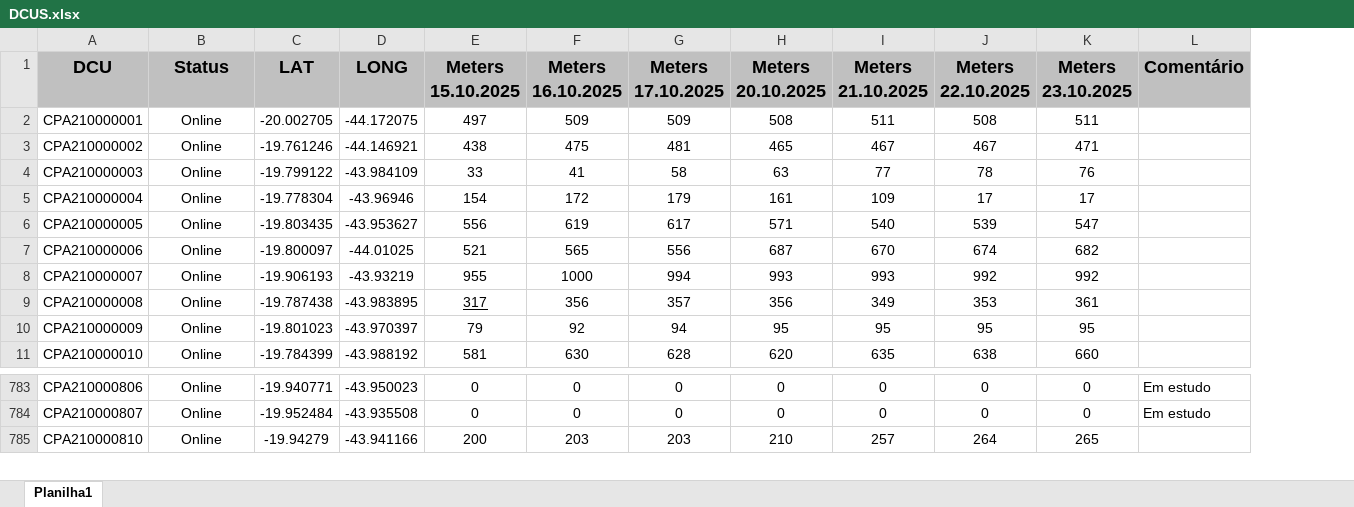
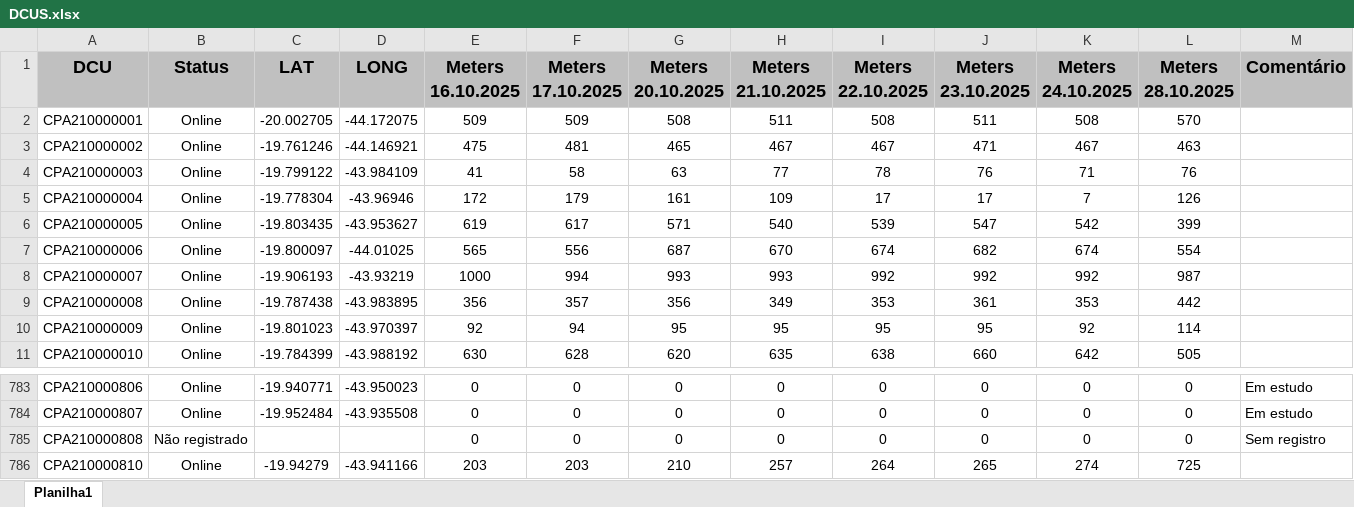
Before and after one commit to graziele-nansen/cemig-data-explorer-35171-41572-74548-6-49074, an Excel workbook: public/data/DCUS.xlsx, sheet Planilha1, drawn as a sheet; only a part is shown, gaps mark what is left out; values as stored, in another font and other column widths than the file's, no borders; conditional formats not drawn; removed rows and columns are numbered as before the commit, all else as after; the diff names each change by its address in the sheet, - before the commit and + after, or states it on an @@ line.

```diff
--- a/public/data/DCUS.xlsx (sheet Planilha1)
+++ b/public/data/DCUS.xlsx (sheet Planilha1)
-column E (Meters 15.10.2025), rows 2-11: 497 | 438 | 33 | 154 | 556 | 521 | 955 | 317 | 79 | 581; rows 783-785: 0 | 0 | 200
+column K (Meters 24.10.2025), rows 2-11: 508 | 467 | 71 | 7 | 542 | 674 | 992 | 353 | 92 | 642; rows 783-784: 0 | 0; row 786: 274
+column L (Meters 28.10.2025), rows 2-11: 570 | 463 | 76 | 126 | 399 | 554 | 987 | 442 | 114 | 505; rows 783-784: 0 | 0; row 786: 725
+row 785: CPA210000808 | Não registrado |  |  | 0 | 0 | 0 | 0 | 0 | 0 | 0 | 0 | Sem registro
```
